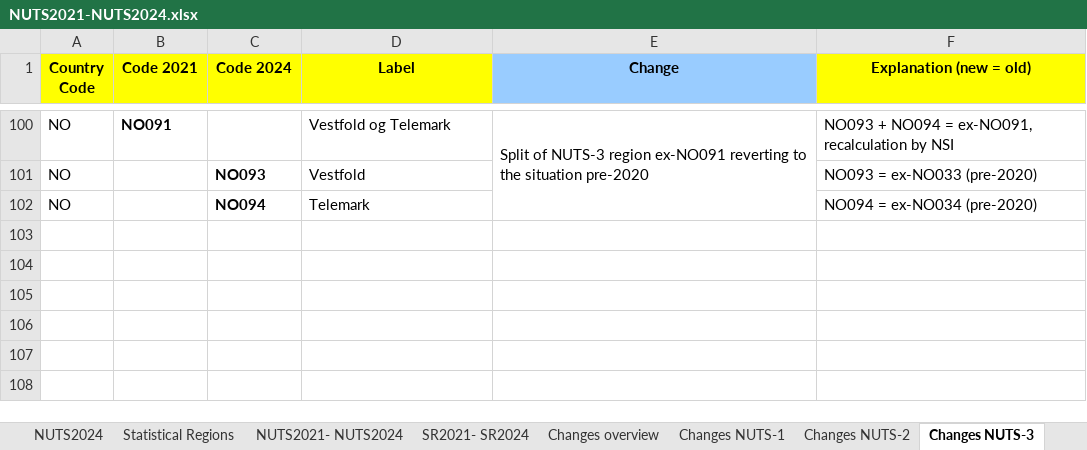
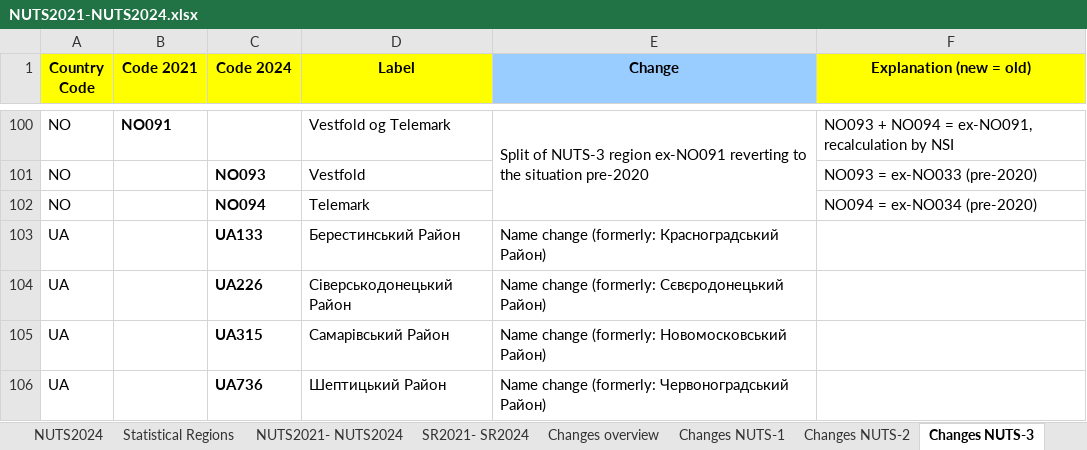
Before and after one commit to iiasa/pysquirrel, an Excel workbook: pysquirrel/data/NUTS2021-NUTS2024.xlsx, sheet Changes NUTS-3, drawn as a sheet; only a part is shown, gaps mark what is left out; values as stored, in another font and other column widths than the file's, no borders; conditional formats not drawn; the diff names each change by its address in the sheet, - before the commit and + after, or states it on an @@ line.

```diff
--- a/pysquirrel/data/NUTS2021-NUTS2024.xlsx (sheet Changes NUTS-3)
+++ b/pysquirrel/data/NUTS2021-NUTS2024.xlsx (sheet Changes NUTS-3)
+row 103: UA |  | UA133 | Берестинський Район | Name change (formerly: Красноградський Район)
+row 104: UA |  | UA226 | Сіверськодонецький Район | Name change (formerly: Сєвєродонецький Район)
+row 105: UA |  | UA315 | Самарівський Район | Name change (formerly: Новомосковський Район)
+row 106: UA |  | UA736 | Шептицький Район | Name change (formerly: Червоноградський Район)
```
Also changed, not shown: sheet NUTS-3 Typologies, sheet SR2021- SR2024, sheet Cyrillic & Greek to Latin, sheet Statistical Regions, sheet Changes overview, sheet Changes NUTS-2, 9 other files.
